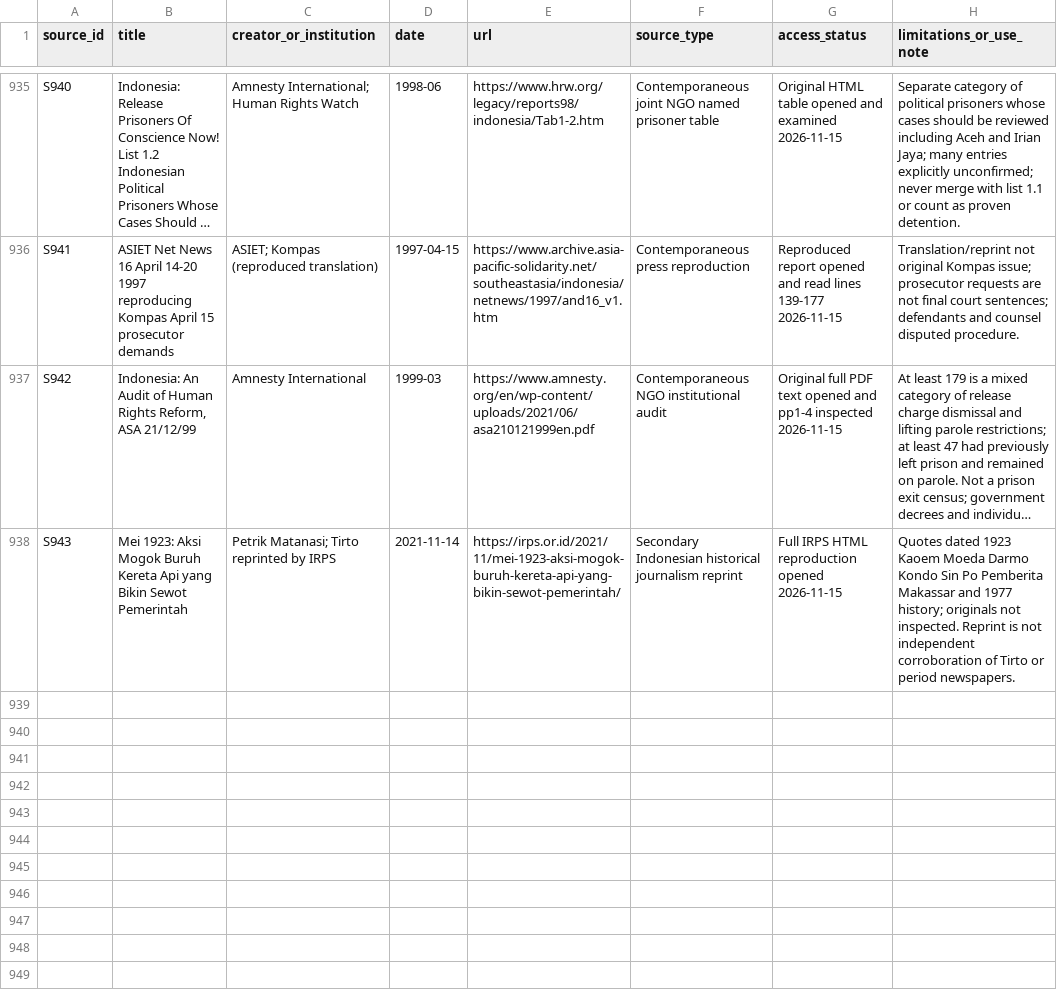
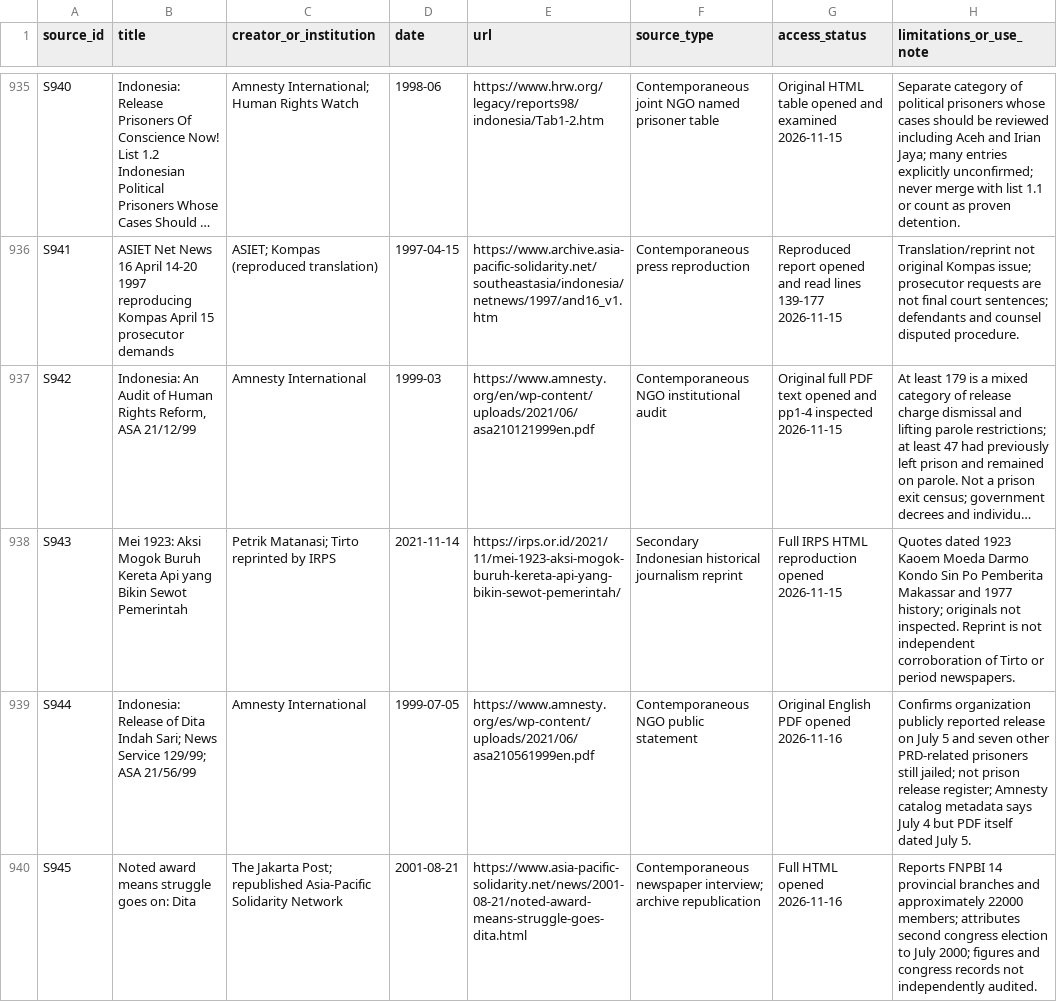
Before and after one commit to ch3758134-prog/aca, a CSV file: research/indonesia-1965/archive/records/source-register.csv, drawn as a sheet; only a part is shown, gaps mark what is left out; long unchanged cells end in …; the diff names each change by its address in the sheet, - before the commit and + after, or states it on an @@ line.

Commit message:
research(indonesia): register Dita release and FNPBI 2001 evidence

```diff
--- a/research/indonesia-1965/archive/records/source-register.csv
+++ b/research/indonesia-1965/archive/records/source-register.csv
+row 939: S944 | Indonesia: Release of Dita Indah Sari; News Service 129/99; ASA 21/56/99 | Amnesty International | 1999-07-05 | https://www.amnesty.org/es/wp-content/uploads/2021/06/asa210561999en.pdf | Contemporaneous NGO public statement | Original English PDF opened 2026-11-16 | Confirms organization publicly reported release on July 5 and seven other PRD-related prisoners still jailed; not prison release register; Amnesty catalog metadata says July 4 but PDF itself dated July 5.
+row 940: S945 | Noted award means struggle goes on: Dita | The Jakarta Post; republished Asia-Pacific Solidarity Network | 2001-08-21 | https://www.asia-pacific-solidarity.net/news/2001-08-21/noted-award-means-struggle-goes-dita.html | Contemporaneous newspaper interview; archive republication | Full HTML opened 2026-11-16 | Reports FNPBI 14 provincial branches and approximately 22000 members; attributes second congress election to July 2000; figures and congress records not independently audited.
```
